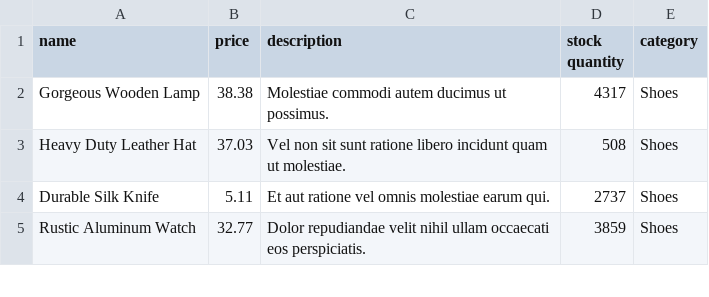
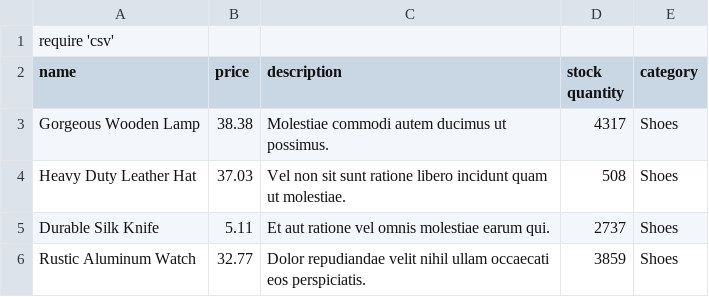
Before and after one commit to mabao-rrc/abao-marissa-assignment6-simple-store, a CSV file: db/products.csv, drawn as a sheet; only a part is shown; the diff names each change by its address in the sheet, - before the commit and + after, or states it on an @@ line.

Commit message:
Add require 'csv' to seeds file

```diff
--- a/db/products.csv
+++ b/db/products.csv
+row 1: require 'csv'
```
